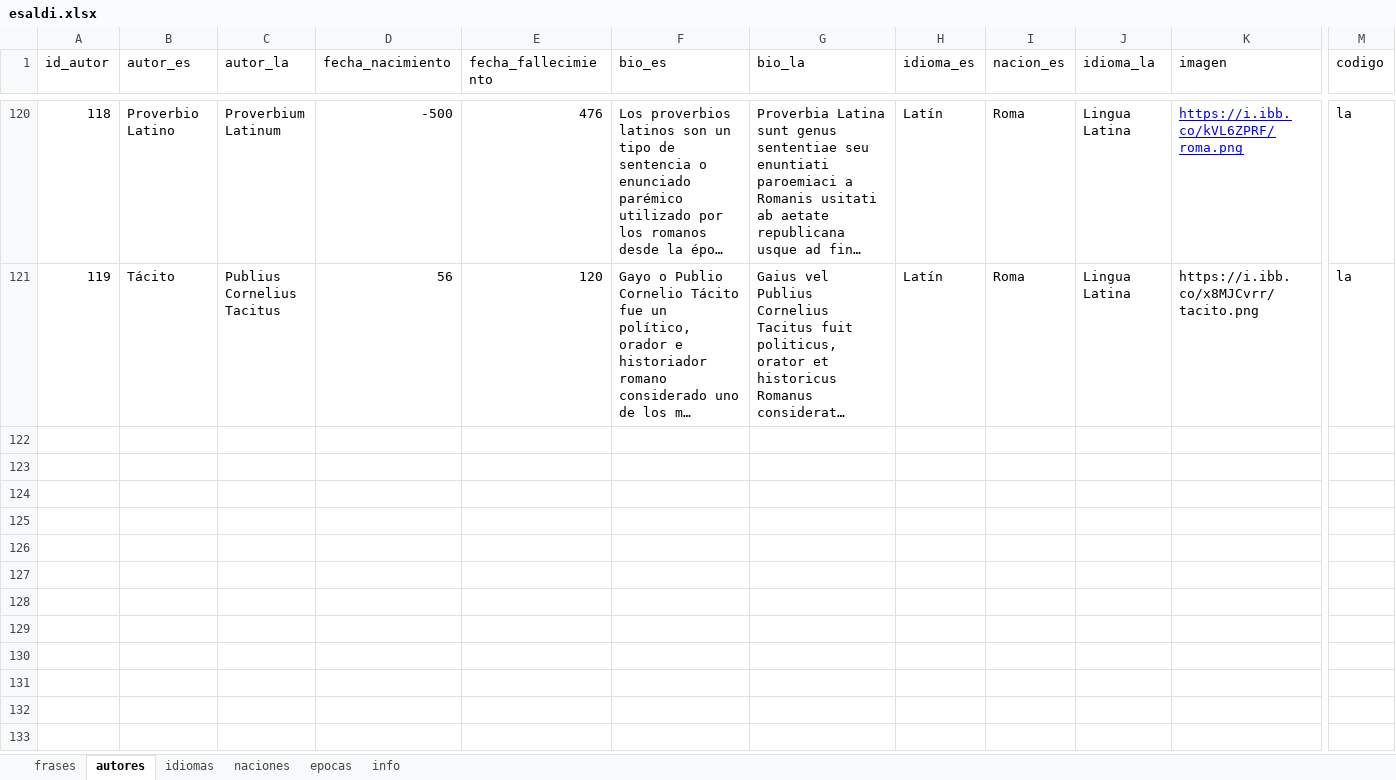
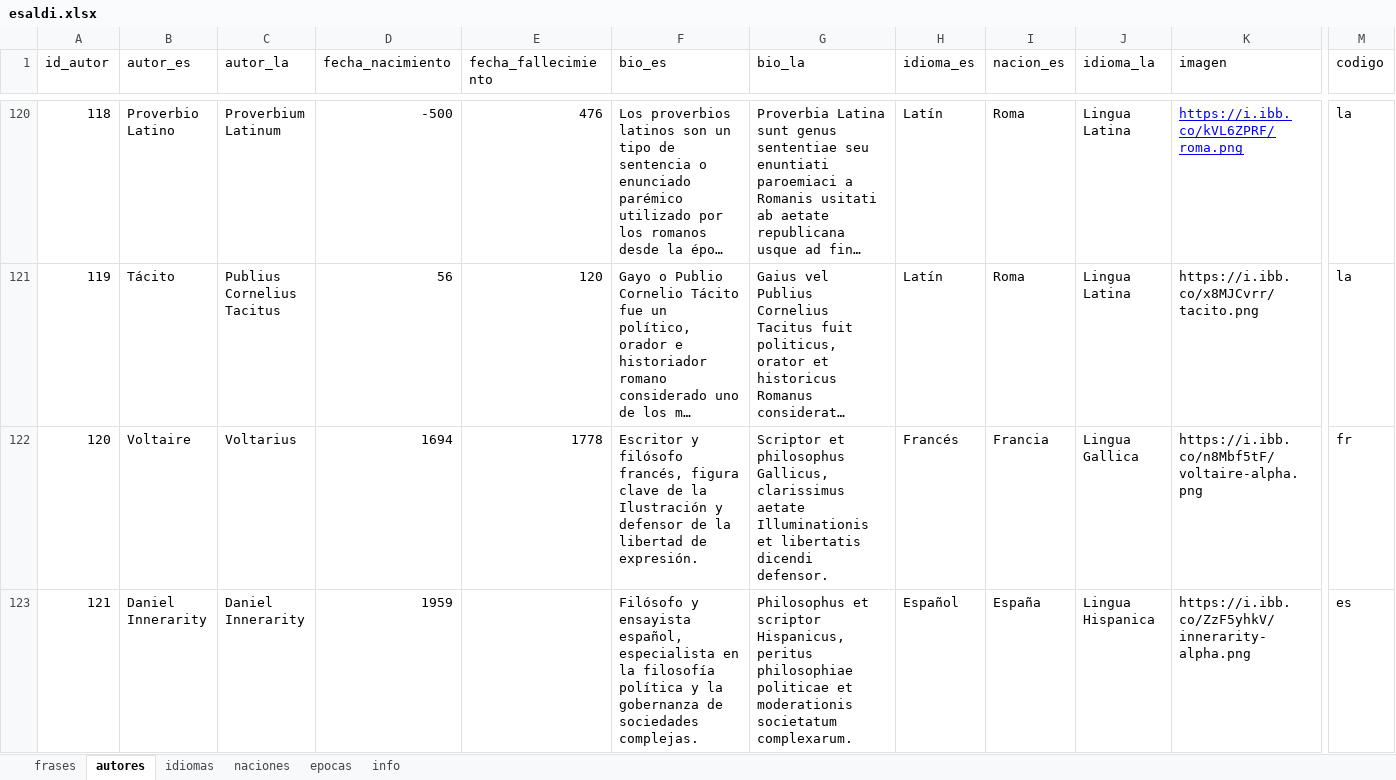
Before and after one commit to danloi2/sententia, an Excel workbook: docs/db/esaldi.xlsx, sheet autores, drawn as a sheet; only a part is shown, gaps mark what is left out; long unchanged cells end in …; values as stored, in another font and other column widths than the file's, no borders; table styles not drawn; rows hold the shown columns only; the diff covers the shown part only; the diff names each change by its address in the sheet, - before the commit and + after, or states it on an @@ line.

```diff
--- a/docs/db/esaldi.xlsx (sheet autores)
+++ b/docs/db/esaldi.xlsx (sheet autores)
+row 122: 120 | Voltaire | Voltarius | 1694 | 1778 | Escritor y filósofo francés, figura clave de la Ilustración y defensor de la libertad de expresión. | Scriptor et philosophus Gallicus, clarissimus aetate Illuminationis et libertatis dicendi defensor. | Francés | Francia | Lingua Gallica | https://i.ibb.co/n8Mbf5tF/voltaire-alpha.png | fr
+row 123: 121 | Daniel Innerarity | Daniel Innerarity | 1959 |  | Filósofo y ensayista español, especialista en la filosofía política y la gobernanza de sociedades complejas. | Philosophus et scriptor Hispanicus, peritus philosophiae politicae et moderationis societatum complexarum. | Español | España | Lingua Hispanica | https://i.ibb.co/ZzF5yhkV/innerarity-alpha.png | es
```
Also changed, not shown: 1 added row elsewhere in this sheet, sheet frases, sheet info, 15 other files.
